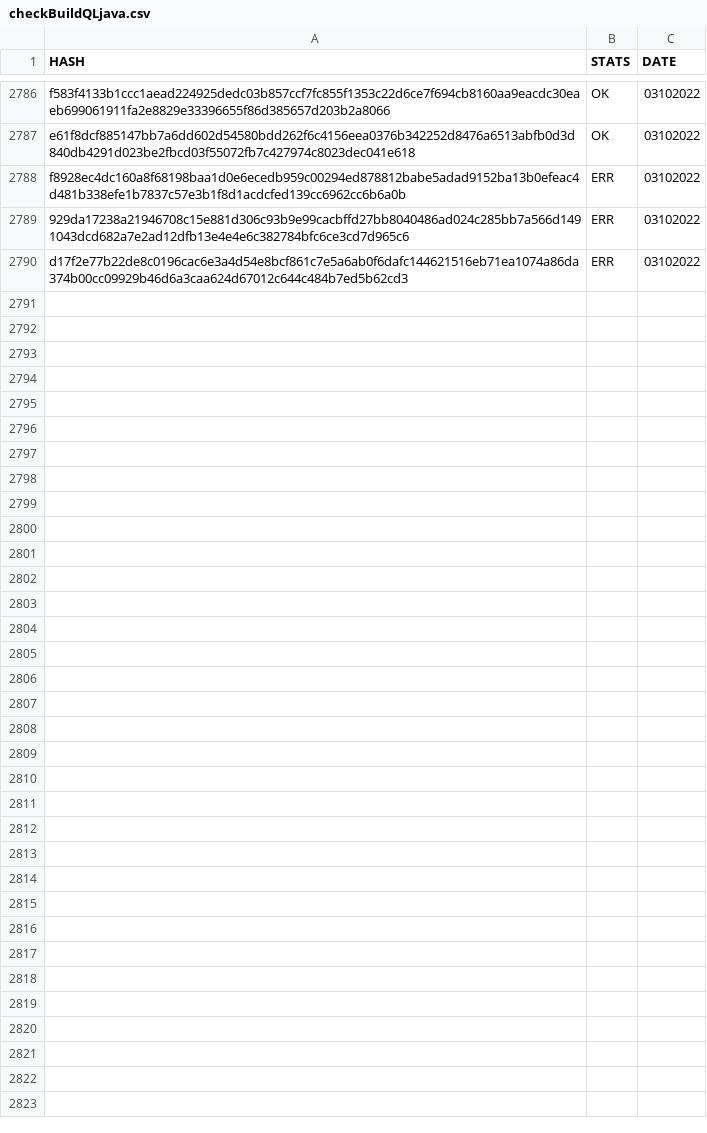
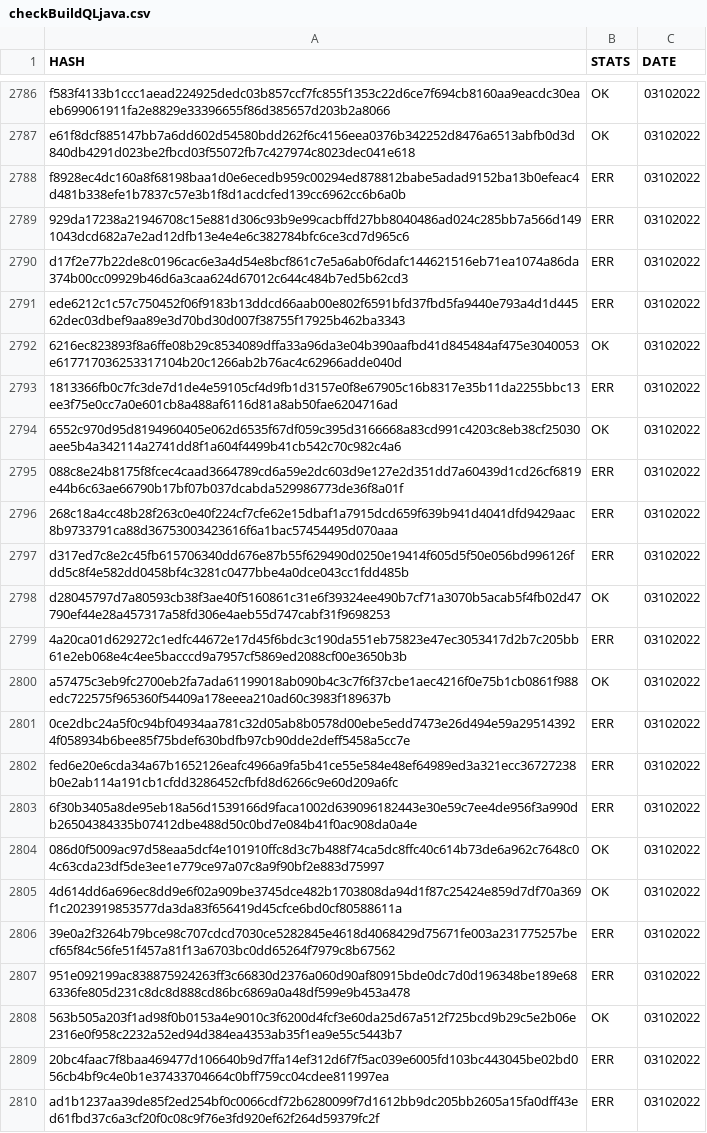
Before and after one commit to saramentr/myCheckBuild, a CSV file: checkBuildQLjava.csv, drawn as a sheet; only a part is shown, gaps mark what is left out; the diff names each change by its address in the sheet, - before the commit and + after, or states it on an @@ line.

```diff
--- a/checkBuildQLjava.csv
+++ b/checkBuildQLjava.csv
+row 2791: ede6212c1c57c750452f06f9183b13ddcd66aab00e802f6591bfd37fbd5fa9440e793a4d1d44562dec03dbef9aa89e3d70bd30d007f38755f17925b462ba3343 | ERR | 03102022
+row 2792: 6216ec823893f8a6ffe08b29c8534089dffa33a96da3e04b390aafbd41d845484af475e3040053e617717036253317104b20c1266ab2b76ac4c62966adde040d | OK | 03102022
+row 2793: 1813366fb0c7fc3de7d1de4e59105cf4d9fb1d3157e0f8e67905c16b8317e35b11da2255bbc13ee3f75e0cc7a0e601cb8a488af6116d81a8ab50fae6204716ad | ERR | 03102022
+row 2794: 6552c970d95d8194960405e062d6535f67df059c395d3166668a83cd991c4203c8eb38cf25030aee5b4a342114a2741dd8f1a604f4499b41cb542c70c982c4a6 | OK | 03102022
+row 2795: 088c8e24b8175f8fcec4caad3664789cd6a59e2dc603d9e127e2d351dd7a60439d1cd26cf6819e44b6c63ae66790b17bf07b037dcabda529986773de36f8a01f | ERR | 03102022
+row 2796: 268c18a4cc48b28f263c0e40f224cf7cfe62e15dbaf1a7915dcd659f639b941d4041dfd9429aac8b9733791ca88d36753003423616f6a1bac57454495d070aaa | ERR | 03102022
+row 2797: d317ed7c8e2c45fb615706340dd676e87b55f629490d0250e19414f605d5f50e056bd996126fdd5c8f4e582dd0458bf4c3281c0477bbe4a0dce043cc1fdd485b | ERR | 03102022
+row 2798: d28045797d7a80593cb38f3ae40f5160861c31e6f39324ee490b7cf71a3070b5acab5f4fb02d47790ef44e28a457317a58fd306e4aeb55d747cabf31f9698253 | OK | 03102022
+row 2799: 4a20ca01d629272c1edfc44672e17d45f6bdc3c190da551eb75823e47ec3053417d2b7c205bb61e2eb068e4c4ee5bacccd9a7957cf5869ed2088cf00e3650b3b | ERR | 03102022
+row 2800: a57475c3eb9fc2700eb2fa7ada61199018ab090b4c3c7f6f37cbe1aec4216f0e75b1cb0861f988edc722575f965360f54409a178eeea210ad60c3983f189637b | OK | 03102022
+row 2801: 0ce2dbc24a5f0c94bf04934aa781c32d05ab8b0578d00ebe5edd7473e26d494e59a295143924f058934b6bee85f75bdef630bdfb97cb90dde2deff5458a5cc7e | ERR | 03102022
+row 2802: fed6e20e6cda34a67b1652126eafc4966a9fa5b41ce55e584e48ef64989ed3a321ecc36727238b0e2ab114a191cb1cfdd3286452cfbfd8d6266c9e60d209a6fc | ERR | 03102022
+row 2803: 6f30b3405a8de95eb18a56d1539166d9faca1002d639096182443e30e59c7ee4de956f3a990db26504384335b07412dbe488d50c0bd7e084b41f0ac908da0a4e | ERR | 03102022
+row 2804: 086d0f5009ac97d58eaa5dcf4e101910ffc8d3c7b488f74ca5dc8ffc40c614b73de6a962c7648c04c63cda23df5de3ee1e779ce97a07c8a9f90bf2e883d75997 | OK | 03102022
+row 2805: 4d614dd6a696ec8dd9e6f02a909be3745dce482b1703808da94d1f87c25424e859d7df70a369f1c2023919853577da3da83f656419d45cfce6bd0cf80588611a | OK | 03102022
+row 2806: 39e0a2f3264b79bce98c707cdcd7030ce5282845e4618d4068429d75671fe003a231775257becf65f84c56fe51f457a81f13a6703bc0dd65264f7979c8b67562 | ERR | 03102022
+row 2807: 951e092199ac838875924263ff3c66830d2376a060d90af80915bde0dc7d0d196348be189e686336fe805d231c8dc8d888cd86bc6869a0a48df599e9b453a478 | ERR | 03102022
+row 2808: 563b505a203f1ad98f0b0153a4e9010c3f6200d4fcf3e60da25d67a512f725bcd9b29c5e2b06e2316e0f958c2232a52ed94d384ea4353ab35f1ea9e55c5443b7 | OK | 03102022
+row 2809: 20bc4faac7f8baa469477d106640b9d7ffa14ef312d6f7f5ac039e6005fd103bc443045be02bd056cb4bf9c4e0b1e37433704664c0bff759cc04cdee811997ea | ERR | 03102022
+row 2810: ad1b1237aa39de85f2ed254bf0c0066cdf72b6280099f7d1612bb9dc205bb2605a15fa0dff43ed61fbd37c6a3cf20f0c08c9f76e3fd920ef62f264d59379fc2f | ERR | 03102022
```
Also changed, not shown: 1 other file.
